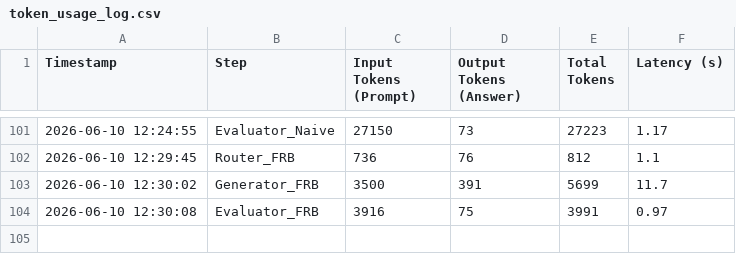
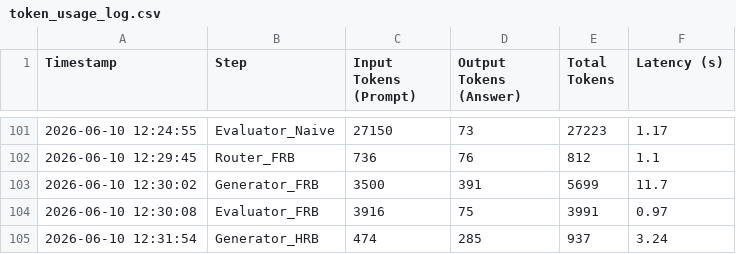
Before and after one commit to andreamurari/TesiMagistrale_NextQuerySuggestion, a CSV file: GeminiAPI_x_streamlit/token_usage_log.csv, drawn as a sheet; only a part is shown, gaps mark what is left out.

```diff
--- a/GeminiAPI_x_streamlit/token_usage_log.csv
+++ b/GeminiAPI_x_streamlit/token_usage_log.csv
@@ -104 +104,2 @@ Timestamp,Step,Input Tokens (Prompt),Output Tokens (Answer),Total Tokens,Latency
 2026-06-10 12:30:08,Evaluator_FRB,3916,75,3991,0.97
+2026-06-10 12:31:54,Generator_HRB,474,285,937,3.24
```
Also changed, not shown: GeminiAPI_x_streamlit/chat_logs.csv.
